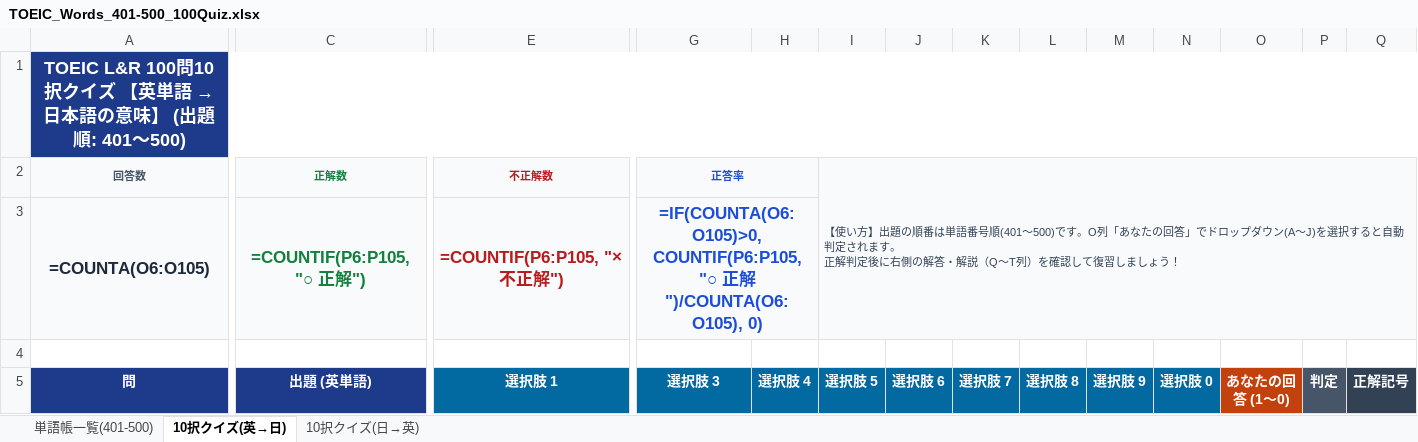
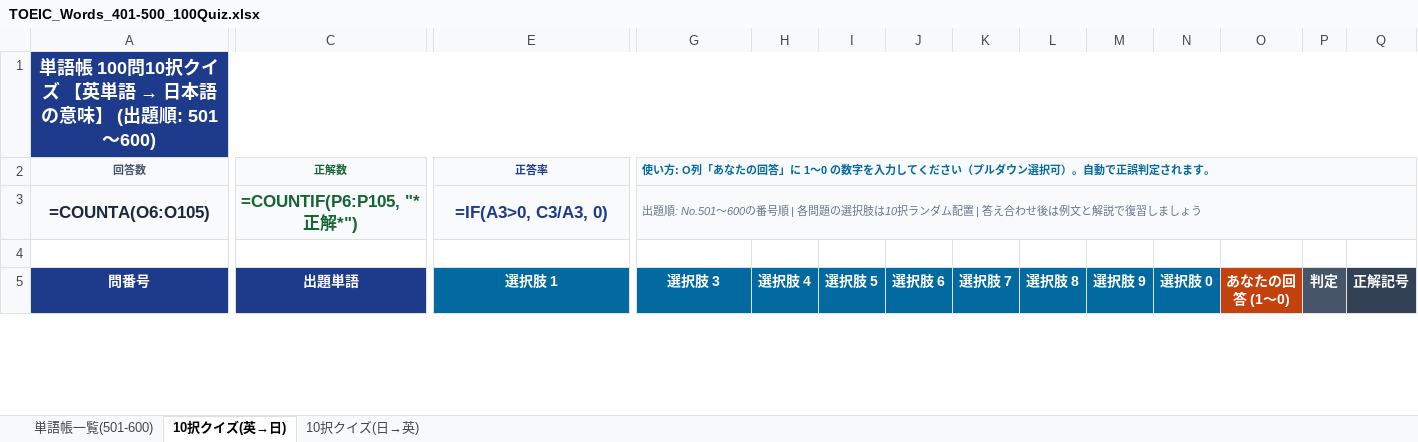
Before and after one commit to saku-C/toeic-quiz-401-500, an Excel workbook: TOEIC_Words_401-500_100Quiz.xlsx, sheet 10択クイズ(英→日), drawn as a sheet; only a part is shown, gaps mark what is left out; values as stored, in another font and other column widths than the file's, no borders; formulas without a stored value are shown as written; conditional formats not drawn; ↵ is a line break in a cell; the diff covers the shown part only; the diff names each change by its address in the sheet, - before the commit and + after, or states it on an @@ line.

Commit message:
単語帳 501-600 へのデータ更新 (100問10択クイズ、CSV、Excel、Webアプリ)

```diff
--- a/TOEIC_Words_401-500_100Quiz.xlsx (sheet 10択クイズ(英→日))
+++ b/TOEIC_Words_401-500_100Quiz.xlsx (sheet 10択クイズ(英→日))
-sheet tab: 単語帳一覧(401-500)
+sheet tab: 単語帳一覧(501-600)
@@ A1 (問番号): TOEIC L&R 100問10択クイズ 【英単語 → 日本語の意味】 (出題順: 401〜500) → 単語帳 100問10択クイズ 【英単語 → 日本語の意味】 (出題順: 501〜600) @@
-C2:C3 text colour: #15803D
+C2:C3 text colour: #166534
-E2 (選択肢 1): 不正解数
+E2 (選択肢 1): 正答率
-E2:E3 text colour: #B91C1C
+E2:E3 text colour: #1E3A8A
-G2 (選択肢 3): 正答率
+G2 (選択肢 3): 使い方: O列「あなたの回答」に 1〜0 の数字を入力してください（プルダウン選択可）。自動で正誤判定されます。
-G2:G3 alignment: center
+G2:G3 alignment: left
-G2 text colour: #1D4ED8
+G2 text colour: #0369A1
-G2:H2 merged
+G2:T2 merged
-I2 (選択肢 5): 【使い方】出題の順番は単語番号順(401〜500)です。O列「あなたの回答」でドロップダウン(A〜J)を選択すると自動判定されます。 ↵ 正解判定後に右側の解答・解説（Q〜T列）を確認して復習しましょう！
+I2 (選択肢 5): (empty)
-I2 fill: #F8FAFC
+I2 fill: none
-I2:T3 merged
-C3 (出題単語): =COUNTIF(P6:P105, "○ 正解")
+C3 (出題単語): =COUNTIF(P6:P105, "*正解*")
-E3 (選択肢 1): =COUNTIF(P6:P105, "× 不正解")
+E3 (選択肢 1): =IF(A3>0, C3/A3, 0)
-G3 (選択肢 3): =IF(COUNTA(O6:O105)>0, COUNTIF(P6:P105, "○ 正解")/COUNTA(O6:O105), 0)
+G3 (選択肢 3): 出題順: No.501〜600の番号順 | 各問題の選択肢は10択ランダム配置 | 答え合わせ後は例文と解説で復習しましょう
@@ G3 bold: on → off, italic: off → on, text colour: #1D4ED8 → #64748B, text size: smaller @@
-G3:H3 merged
+G3:T3 merged
-A5: 問
+A5: 問番号
-C5: 出題 (英単語)
+C5: 出題単語
```
Also changed, not shown: 1568 edited cells elsewhere in this sheet, sheet 10択クイズ(日→英), sheet 単語帳一覧(501-600), 20 other files.
